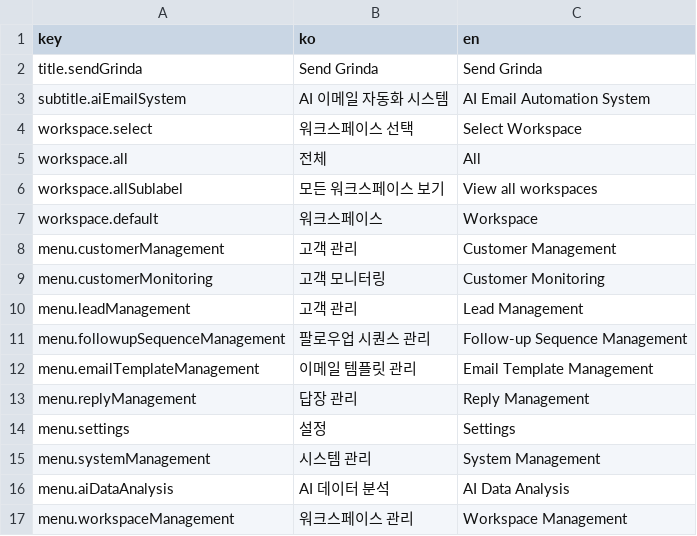
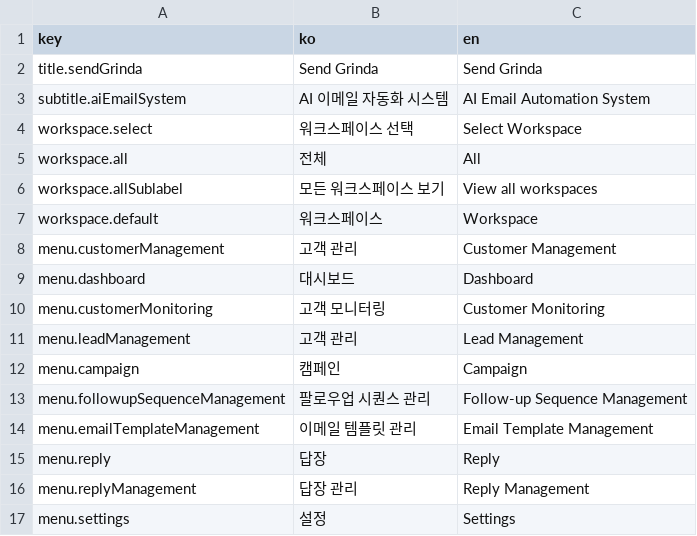
Before and after one commit to iyeaaa/loki-reference-skill, a CSV file: admin/locales/sidebar.csv, drawn as a sheet; only a part is shown; the shorter side is filled out with more unchanged rows.

Commit message:
feat(sidebar): blue button

```diff
--- a/admin/locales/sidebar.csv
+++ b/admin/locales/sidebar.csv
@@ -8,6 +8,9 @@ workspace.default,워크스페이스,Workspace
 menu.customerManagement,고객 관리,Customer Management
+menu.dashboard,대시보드,Dashboard
 menu.customerMonitoring,고객 모니터링,Customer Monitoring
 menu.leadManagement,고객 관리,Lead Management
+menu.campaign,캠페인,Campaign
 menu.followupSequenceManagement,팔로우업 시퀀스 관리,Follow-up Sequence Management
 menu.emailTemplateManagement,이메일 템플릿 관리,Email Template Management
+menu.reply,답장,Reply
 menu.replyManagement,답장 관리,Reply Management
```
Also changed, not shown: 6 other files.
